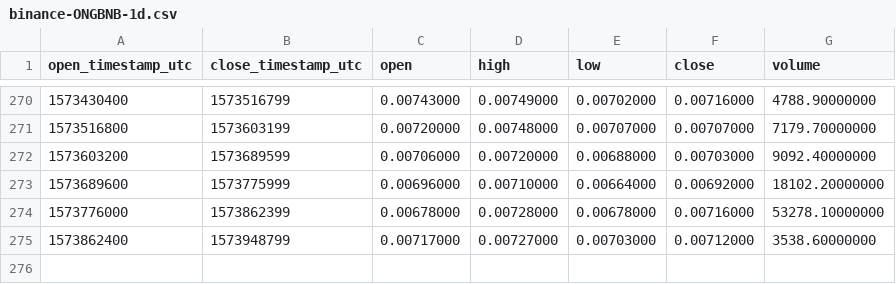
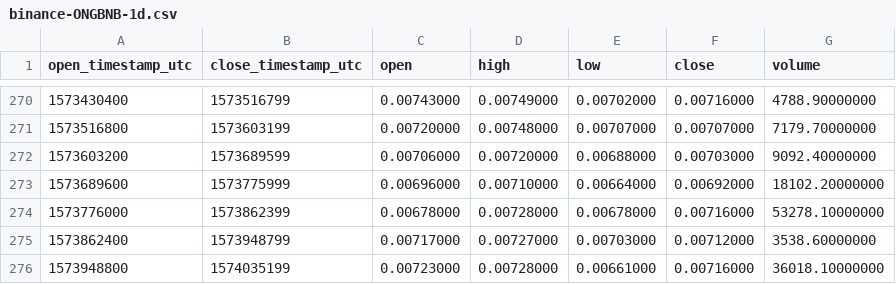
Before and after one commit to cryptobigbro/binance-ONGBNB, a CSV file: binance-ONGBNB-1d.csv, drawn as a sheet; only a part is shown, gaps mark what is left out.

```diff
--- a/binance-ONGBNB-1d.csv
+++ b/binance-ONGBNB-1d.csv
@@ -275 +275,2 @@ open_timestamp_utc,close_timestamp_utc,open,high,low,close,volume
 1573862400,1573948799,0.00717000,0.00727000,0.00703000,0.00712000,3538.60000000
+1573948800,1574035199,0.00723000,0.00728000,0.00661000,0.00716000,36018.10000000
```
Also changed, not shown: binance-ONGBNB-1h.csv.
